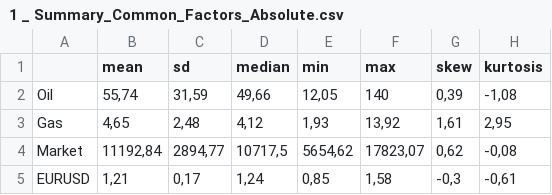
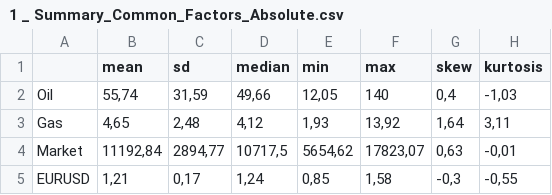
Before and after one commit to Fabian-HC/SPL-OilUS, a CSV file: Summary-Statistics/1 _ Summary_Common_Factors_Absolute.csv, drawn as a sheet.

```diff
--- a/Summary-Statistics/1 _ Summary_Common_Factors_Absolute.csv
+++ b/Summary-Statistics/1 _ Summary_Common_Factors_Absolute.csv
@@ -1,5 +1,5 @@
 "";"mean";"sd";"median";"min";"max";"skew";"kurtosis"
-"Oil";55,74;31,59;49,66;12,05;140;0,39;-1,08
-"Gas";4,65;2,48;4,12;1,93;13,92;1,61;2,95
-"Market";11192,84;2894,77;10717,5;5654,62;17823,07;0,62;-0,08
-"EURUSD";1,21;0,17;1,24;0,85;1,58;-0,3;-0,61
+"Oil";55,74;31,59;49,66;12,05;140;0,4;-1,03
+"Gas";4,65;2,48;4,12;1,93;13,92;1,64;3,11
+"Market";11192,84;2894,77;10717,5;5654,62;17823,07;0,63;-0,01
+"EURUSD";1,21;0,17;1,24;0,85;1,58;-0,3;-0,55
```
Also changed, not shown: Summary-Statistics/1 _ Summary_Common_Factors_returns.csv, Summary-Statistics/1 _ Summary_Specific_Factors_Absolute.csv, 7 other files.
